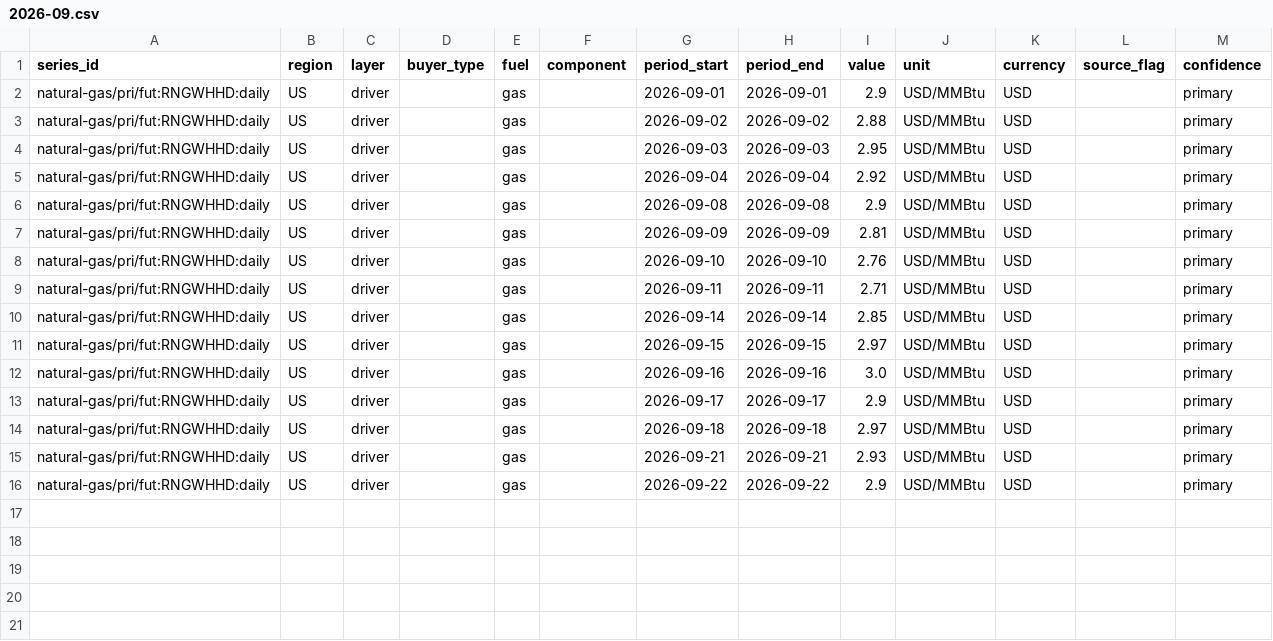
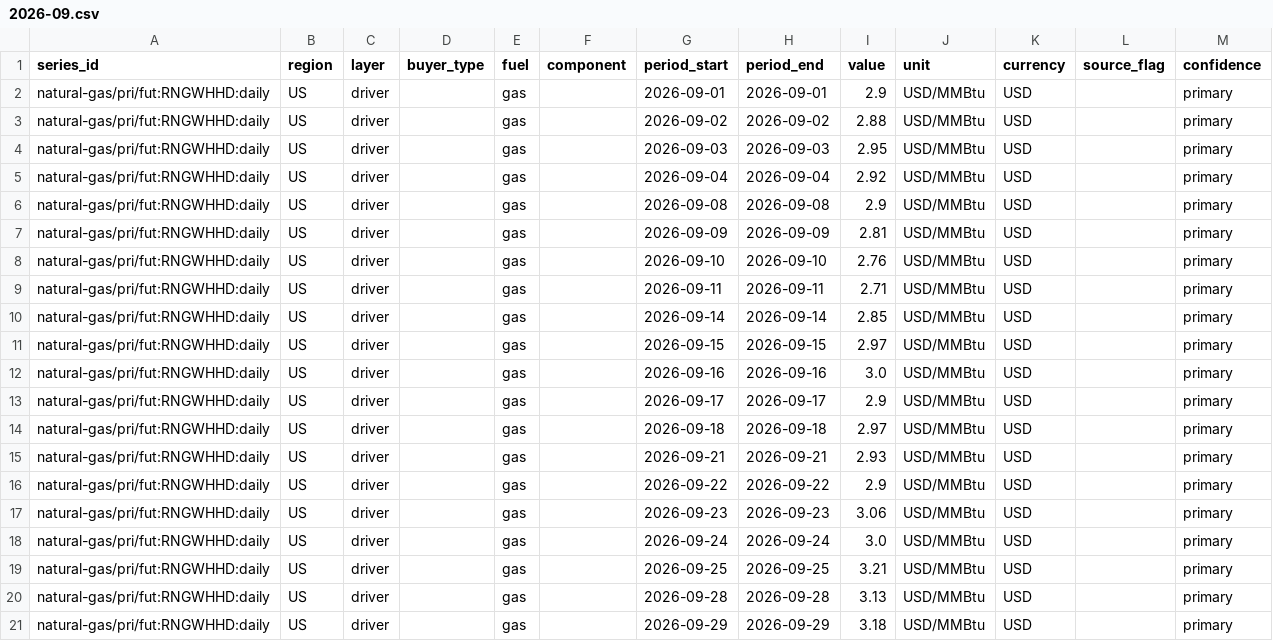
Before and after one commit to Bladetrain3r/Four-Corners-Index, a CSV file: data/series/daily/eia__henry_hub_daily/2026-09.csv, drawn as a sheet.

```diff
--- a/data/series/daily/eia__henry_hub_daily/2026-09.csv
+++ b/data/series/daily/eia__henry_hub_daily/2026-09.csv
@@ -16 +16,6 @@ natural-gas/pri/fut:RNGWHHD:daily,US,driver,,gas,,2026-09-21,2026-09-21,2.93,USD
 natural-gas/pri/fut:RNGWHHD:daily,US,driver,,gas,,2026-09-22,2026-09-22,2.9,USD/MMBtu,USD,,primary
+natural-gas/pri/fut:RNGWHHD:daily,US,driver,,gas,,2026-09-23,2026-09-23,3.06,USD/MMBtu,USD,,primary
+natural-gas/pri/fut:RNGWHHD:daily,US,driver,,gas,,2026-09-24,2026-09-24,3.0,USD/MMBtu,USD,,primary
+natural-gas/pri/fut:RNGWHHD:daily,US,driver,,gas,,2026-09-25,2026-09-25,3.21,USD/MMBtu,USD,,primary
+natural-gas/pri/fut:RNGWHHD:daily,US,driver,,gas,,2026-09-28,2026-09-28,3.13,USD/MMBtu,USD,,primary
+natural-gas/pri/fut:RNGWHHD:daily,US,driver,,gas,,2026-09-29,2026-09-29,3.18,USD/MMBtu,USD,,primary
```
Also changed, not shown: data/series/daily/eia__henry_hub_daily/2024-09.csv, 4 other files.
